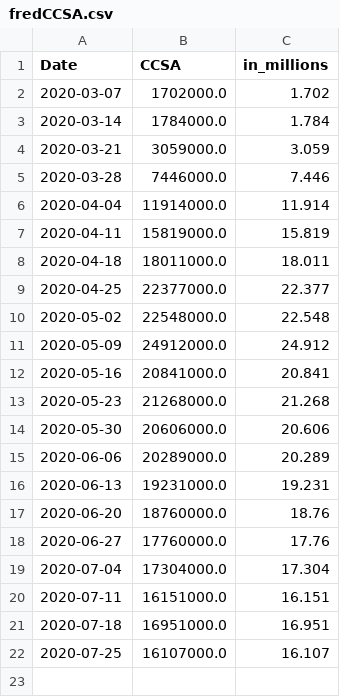
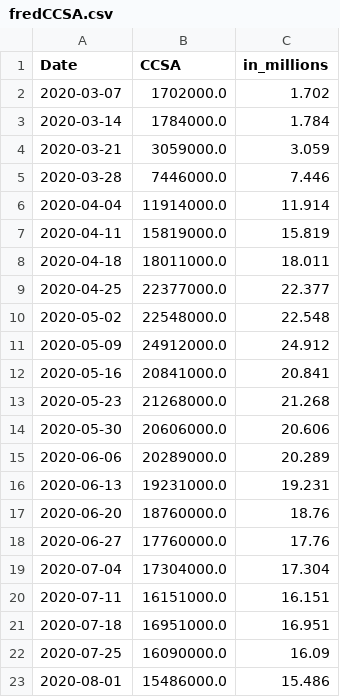
Before and after one commit to cansu-freeman/indicator-app-data, a CSV file: fredCCSA.csv, drawn as a sheet.

Commit message:
new data release today

```diff
--- a/fredCCSA.csv
+++ b/fredCCSA.csv
@@ -21,2 +21,3 @@ Date,CCSA,in_millions
 2020-07-18,16951000.0,16.951
-2020-07-25,16107000.0,16.107
+2020-07-25,16090000.0,16.09
+2020-08-01,15486000.0,15.486
```
Also changed, not shown: ICSA_historical.csv, fredICSA.csv.
